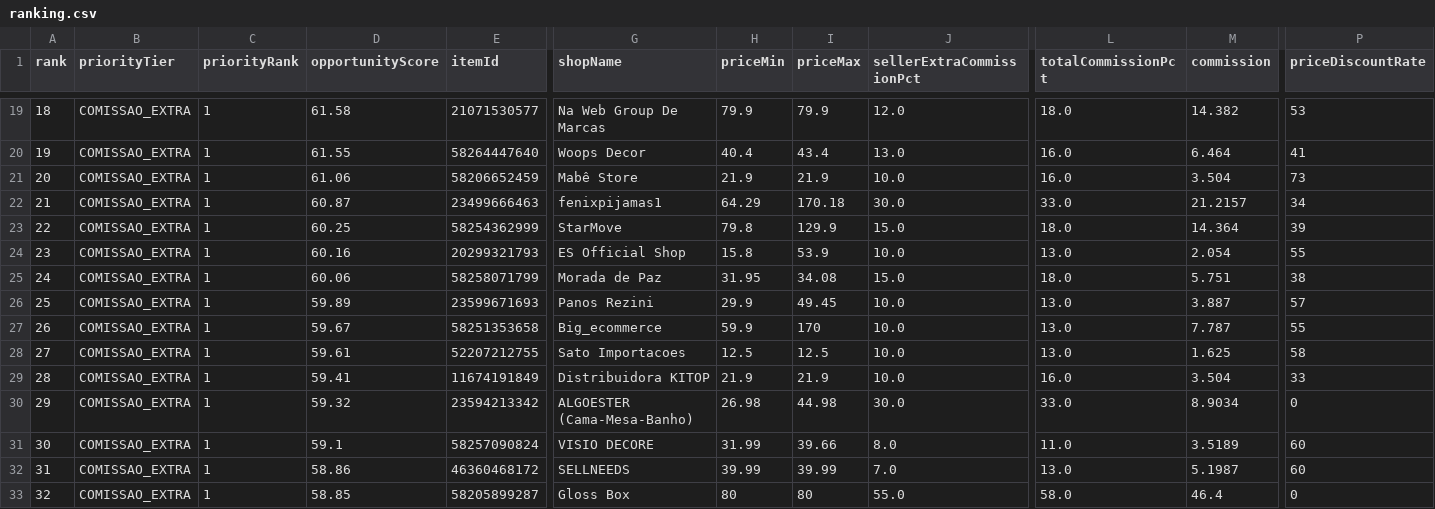
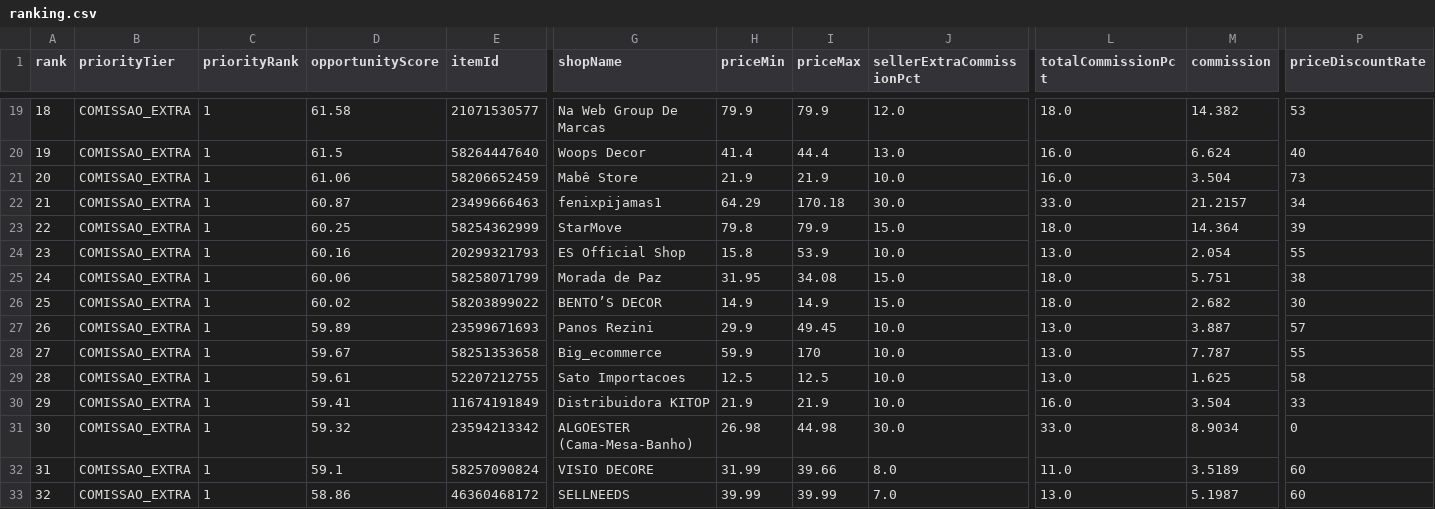
Before and after one commit to adelrib27/blogger-automation1, a CSV file: casa_decoracao/data/shopee_oportunidades/ranking.csv, drawn as a sheet; only a part is shown, gaps mark what is left out; removed rows and columns are numbered as before the commit, all else as after; rows hold the shown columns only; the diff covers the shown part only; the diff names each change by its address in the sheet, - before the commit and + after, or states it on an @@ line.

```diff
--- a/casa_decoracao/data/shopee_oportunidades/ranking.csv
+++ b/casa_decoracao/data/shopee_oportunidades/ranking.csv
-D20 (opportunityScore): 61.55
+D20 (opportunityScore): 61.5
-H20 (priceMin): 40.4
+H20 (priceMin): 41.4
-I20 (priceMax): 43.4
+I20 (priceMax): 44.4
-M20 (commission): 6.464
+M20 (commission): 6.624
-P20 (priceDiscountRate): 41
+P20 (priceDiscountRate): 40
-I23 (priceMax): 129.9
+I23 (priceMax): 79.9
+row 26: 25 | COMISSAO_EXTRA | 1 | 60.02 | 58203899022 | BENTO’S DECOR | 14.9 | 14.9 | 15.0 | 18.0 | 2.682 | 30
-A27 (rank): 25
+A27 (rank): 26
-A28 (rank): 26
+A28 (rank): 27
-A29 (rank): 27
+A29 (rank): 28
-A30 (rank): 28
+A30 (rank): 29
-A31 (rank): 29
+A31 (rank): 30
-A32 (rank): 30
+A32 (rank): 31
-A33 (rank): 31
+A33 (rank): 32
-row 33: 32 | COMISSAO_EXTRA | 1 | 58.85 | 58205899287 | Gloss Box | 80 | 80 | 55.0 | 58.0 | 46.4 | 0
```
Also changed, not shown: 56 edited cells elsewhere in this file, 6 other files.
